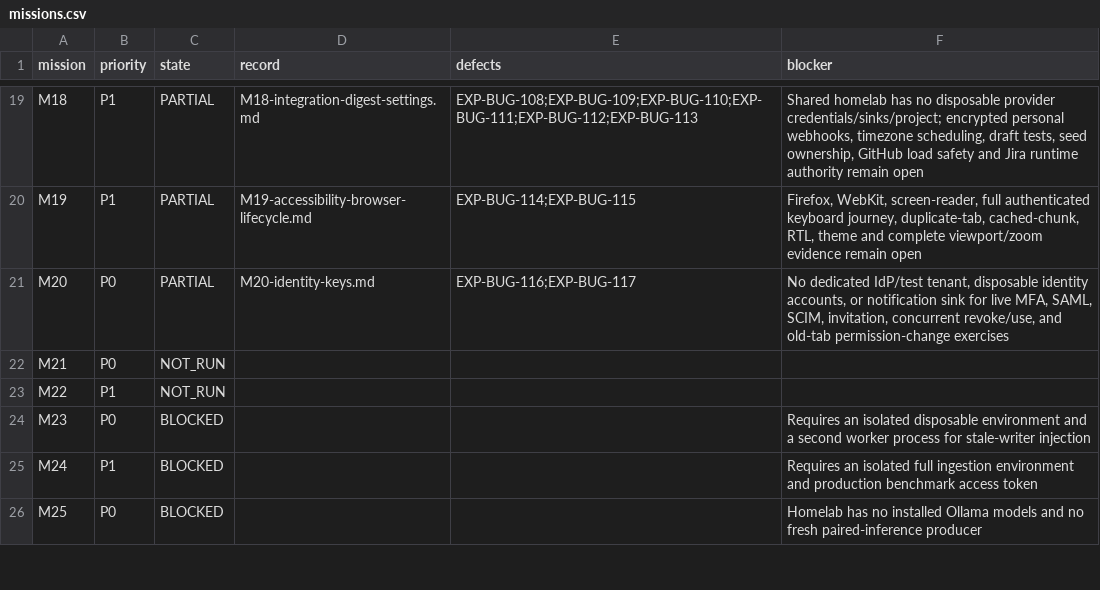
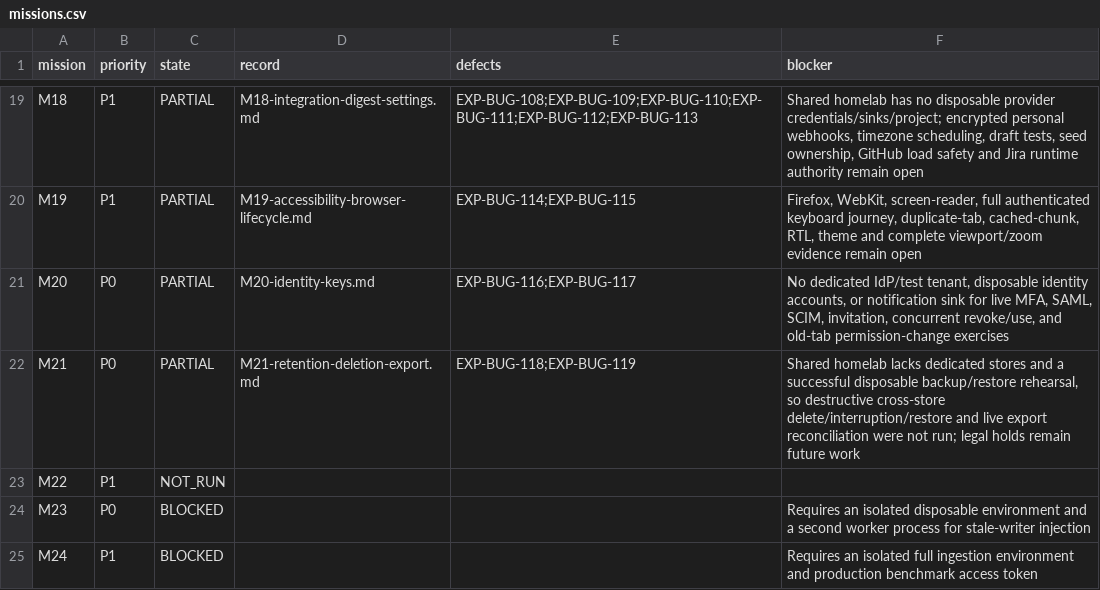
Before and after one commit to test-intelligence/testlookup, a CSV file: architecture/verification/exploratory-20260916/missions.csv, drawn as a sheet; only a part is shown, gaps mark what is left out; the shorter side is filled out with more unchanged rows.

```diff
--- a/architecture/verification/exploratory-20260916/missions.csv
+++ b/architecture/verification/exploratory-20260916/missions.csv
@@ -21,3 +21,3 @@ M19,P1,PARTIAL,M19-accessibility-browser-lifecycle.md,EXP-BUG-114;EXP-BUG-115,"F
 M20,P0,PARTIAL,M20-identity-keys.md,EXP-BUG-116;EXP-BUG-117,"No dedicated IdP/test tenant, disposable identity accounts, or notification sink for live MFA, SAML, SCIM, invitation, concurrent revoke/use, and old-tab permission-change exercises"
-M21,P0,NOT_RUN,,,
+M21,P0,PARTIAL,M21-retention-deletion-export.md,EXP-BUG-118;EXP-BUG-119,"Shared homelab lacks dedicated stores and a successful disposable backup/restore rehearsal, so destructive cross-store delete/interruption/restore and live export reconciliation were not run; legal holds remain future work"
 M22,P1,NOT_RUN,,,
```
Also changed, not shown: architecture/verification/exploratory-20260916/defects.csv, 6 other files.
